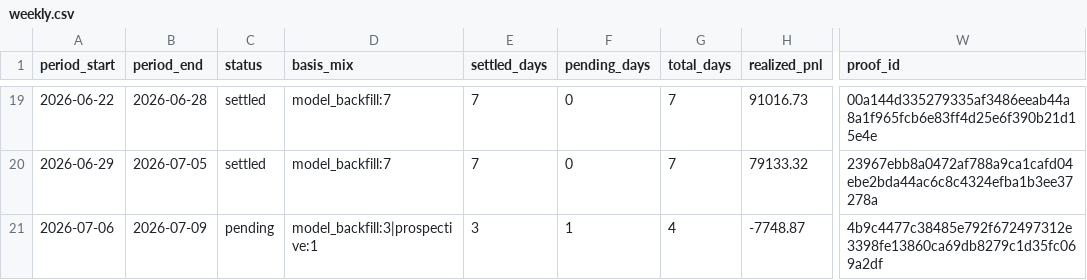
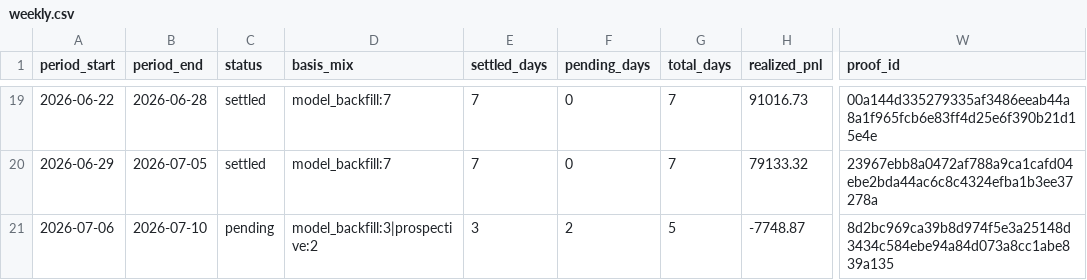
Before and after one commit to jameskim247/ptp-track-record, a CSV file: data/weekly.csv, drawn as a sheet; only a part is shown, gaps mark what is left out; the diff names each change by its address in the sheet, - before the commit and + after, or states it on an @@ line.

```diff
--- a/data/weekly.csv
+++ b/data/weekly.csv
-B21 (period_end): 2026-07-09
+B21 (period_end): 2026-07-10
-D21 (basis_mix): model_backfill:3|prospective:1
+D21 (basis_mix): model_backfill:3|prospective:2
-F21 (pending_days): 1
+F21 (pending_days): 2
-G21 (total_days): 4
+G21 (total_days): 5
-W21 (proof_id): 4b9c4477c38485e792f672497312e3398fe13860ca69db8279c1d35fc069a2df
+W21 (proof_id): 8d2bc969ca39b8d974f5e3a25148d3434c584ebe94a84d073a8cc1abe839a135
```
Also changed, not shown: data/daily.csv, data/monthly.csv, 5 other files.
